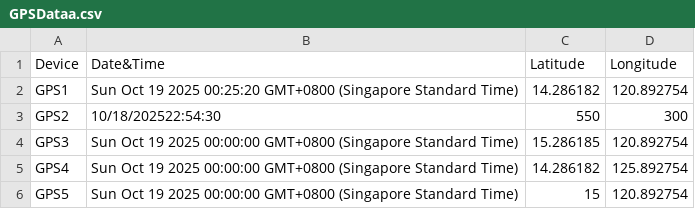
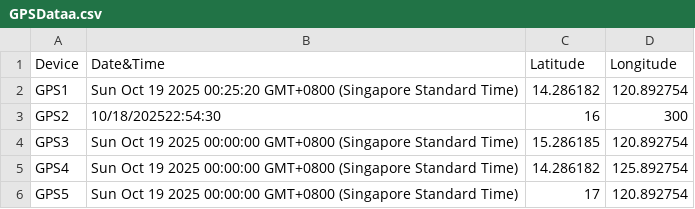
Before and after one commit to johnK014/gpsdata, a CSV file: GPSDataa.csv, drawn as a sheet.

Commit message:
Update CSV from Google Sheets

```diff
--- a/GPSDataa.csv
+++ b/GPSDataa.csv
@@ -2,5 +2,5 @@ Device,Date&Time,Latitude,Longitude
 GPS1,Sun Oct 19 2025 00:25:20 GMT+0800 (Singapore Standard Time),14.286182,120.892754
-GPS2,10/18/202522:54:30,550,300
+GPS2,10/18/202522:54:30,16,300
 GPS3,Sun Oct 19 2025 00:00:00 GMT+0800 (Singapore Standard Time),15.286185,120.892754
 GPS4,Sun Oct 19 2025 00:00:00 GMT+0800 (Singapore Standard Time),14.286182,125.892754
-GPS5,Sun Oct 19 2025 00:00:00 GMT+0800 (Singapore Standard Time),15,120.892754
+GPS5,Sun Oct 19 2025 00:00:00 GMT+0800 (Singapore Standard Time),17,120.892754
```
